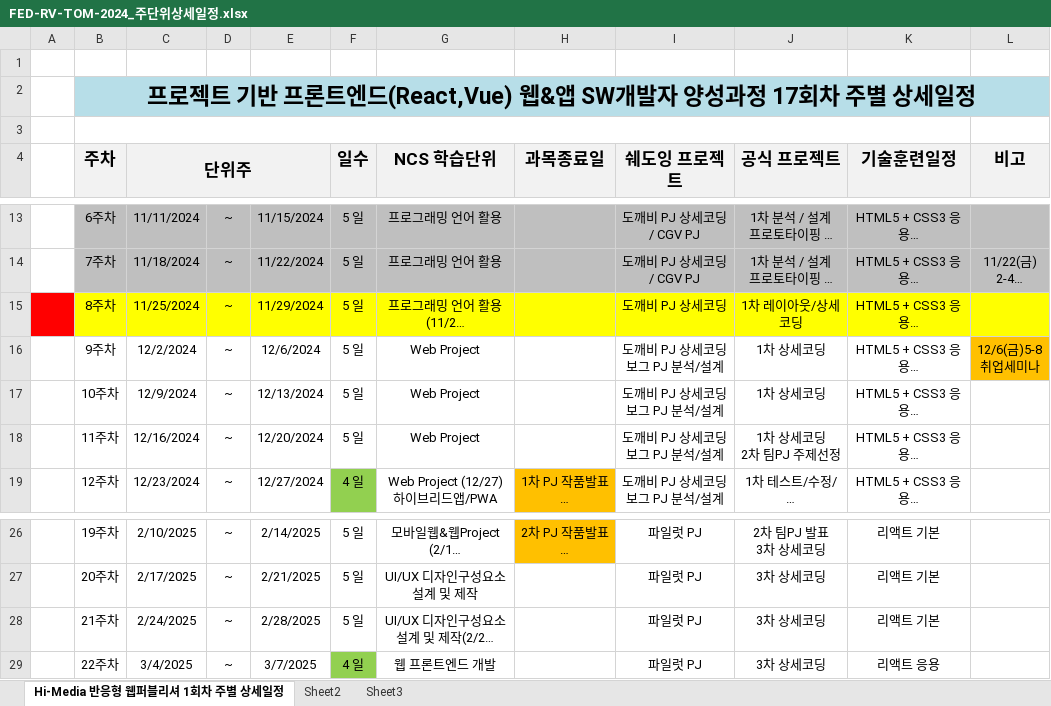
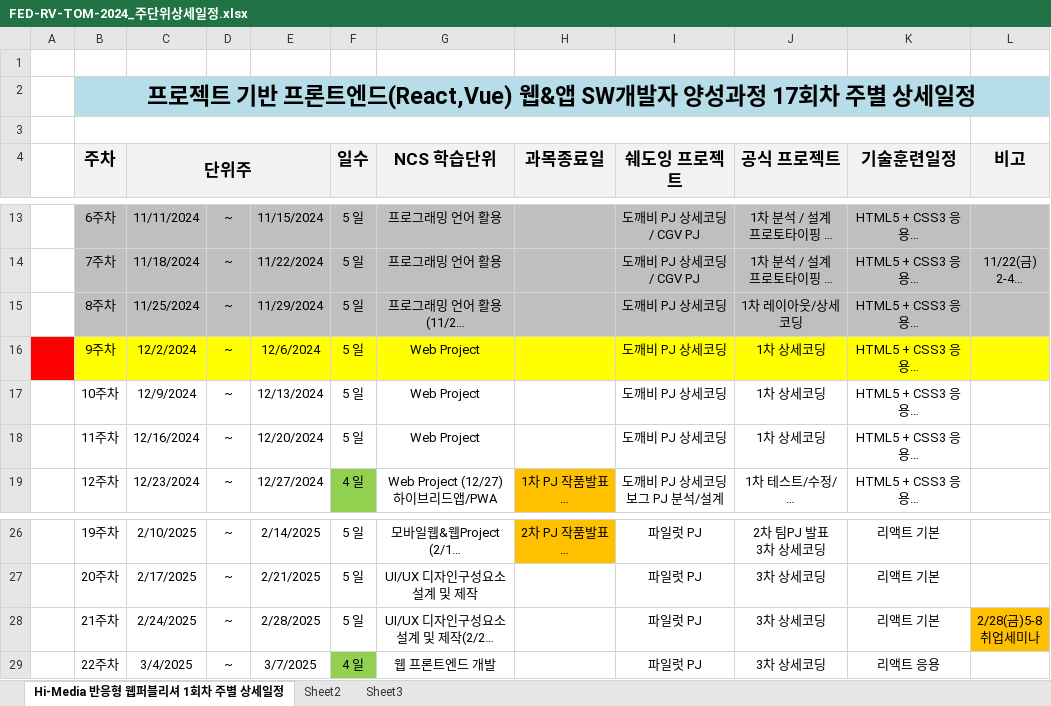
Before and after one commit to o0zlxl0o/FED-RV-LAR, an Excel workbook: 000.커리큐럼/주단위상세일정엑셀/FED-RV-TOM-2024_주단위상세일정.xlsx, sheet Hi-Media 반응형 웹퍼블리셔 1회차 주별 상세일정, drawn as a sheet; only a part is shown, gaps mark what is left out; long unchanged cells end in …; values as stored, in another font and other column widths than the file's, no borders; ↵ is a line break in a cell; the diff names each change by its address in the sheet, - before the commit and + after, or states it on an @@ line.

```diff
--- a/000.커리큐럼/주단위상세일정엑셀/FED-RV-TOM-2024_주단위상세일정.xlsx (sheet Hi-Media 반응형 웹퍼블리셔 1회차 주별 상세일정)
+++ b/000.커리큐럼/주단위상세일정엑셀/FED-RV-TOM-2024_주단위상세일정.xlsx (sheet Hi-Media 반응형 웹퍼블리셔 1회차 주별 상세일정)
-A15 fill: #FF0000
+A15 fill: none
-B15:L15 fill: #FFFF00
+B15:L15 fill: #BFBFBF
-A16 fill: none
+A16 fill: #FF0000
-B16:K16 fill: none
+B16:K16 fill: #FFFF00
-I16:I18 (쉐도잉 프로젝트): 도깨비 PJ 상세코딩 ↵ 보그 PJ 분석/설계
+I16:I18 (쉐도잉 프로젝트): 도깨비 PJ 상세코딩
-L16 (비고): 12/6(금)5-8 ↵ 취업세미나
+L16 (비고): (empty)
-L16 fill: #FFC000
+L16 fill: #FFFF00
-J18 (공식 프로젝트): 1차 상세코딩 ↵ 2차 팀PJ 주제선정
+J18 (공식 프로젝트): 1차 상세코딩
-L28 (비고): (empty)
+L28 (비고): 2/28(금)5-8 ↵ 취업세미나
-L28 fill: none
+L28 fill: #FFC000
```
Also changed, not shown: 16 other files.
